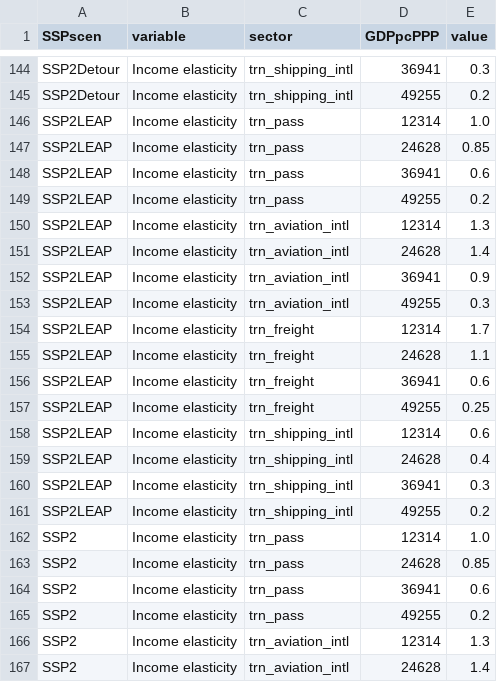
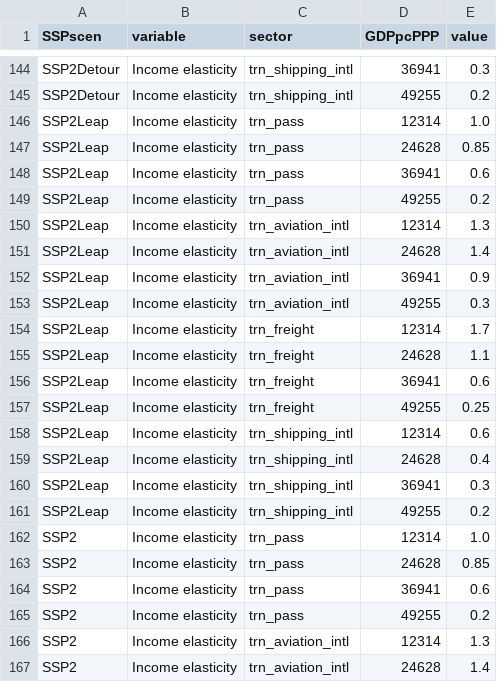
Before and after one commit to pik-piam/edgeTransport, a CSV file: inst/extdata/scenParDemRegression.csv, drawn as a sheet; only a part is shown, gaps mark what is left out.

```diff
--- a/inst/extdata/scenParDemRegression.csv
+++ b/inst/extdata/scenParDemRegression.csv
@@ -145,18 +145,18 @@ SSP2Detour;Income elasticity;trn_shipping_intl;36941;0.3
 SSP2Detour;Income elasticity;trn_shipping_intl;49255;0.2
-SSP2LEAP;Income elasticity;trn_pass;12314;1.0
-SSP2LEAP;Income elasticity;trn_pass;24628;0.85
-SSP2LEAP;Income elasticity;trn_pass;36941;0.6
-SSP2LEAP;Income elasticity;trn_pass;49255;0.2
-SSP2LEAP;Income elasticity;trn_aviation_intl;12314;1.3
-SSP2LEAP;Income elasticity;trn_aviation_intl;24628;1.4
-SSP2LEAP;Income elasticity;trn_aviation_intl;36941;0.9
-SSP2LEAP;Income elasticity;trn_aviation_intl;49255;0.3
-SSP2LEAP;Income elasticity;trn_freight;12314;1.7
-SSP2LEAP;Income elasticity;trn_freight;24628;1.1
-SSP2LEAP;Income elasticity;trn_freight;36941;0.6
-SSP2LEAP;Income elasticity;trn_freight;49255;0.25
-SSP2LEAP;Income elasticity;trn_shipping_intl;12314;0.6
-SSP2LEAP;Income elasticity;trn_shipping_intl;24628;0.4
-SSP2LEAP;Income elasticity;trn_shipping_intl;36941;0.3
-SSP2LEAP;Income elasticity;trn_shipping_intl;49255;0.2
+SSP2Leap;Income elasticity;trn_pass;12314;1.0
+SSP2Leap;Income elasticity;trn_pass;24628;0.85
+SSP2Leap;Income elasticity;trn_pass;36941;0.6
+SSP2Leap;Income elasticity;trn_pass;49255;0.2
+SSP2Leap;Income elasticity;trn_aviation_intl;12314;1.3
+SSP2Leap;Income elasticity;trn_aviation_intl;24628;1.4
+SSP2Leap;Income elasticity;trn_aviation_intl;36941;0.9
+SSP2Leap;Income elasticity;trn_aviation_intl;49255;0.3
+SSP2Leap;Income elasticity;trn_freight;12314;1.7
+SSP2Leap;Income elasticity;trn_freight;24628;1.1
+SSP2Leap;Income elasticity;trn_freight;36941;0.6
+SSP2Leap;Income elasticity;trn_freight;49255;0.25
+SSP2Leap;Income elasticity;trn_shipping_intl;12314;0.6
+SSP2Leap;Income elasticity;trn_shipping_intl;24628;0.4
+SSP2Leap;Income elasticity;trn_shipping_intl;36941;0.3
+SSP2Leap;Income elasticity;trn_shipping_intl;49255;0.2
 SSP2;Income elasticity;trn_pass;12314;1.0
```
Also changed, not shown: inst/extdata/scenParIncoCost.csv, inst/extdata/scenParPrefTrends.csv, 2 other files.
